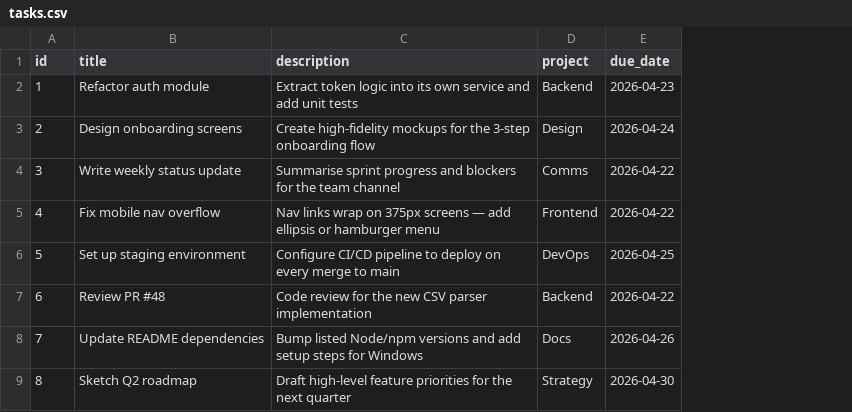
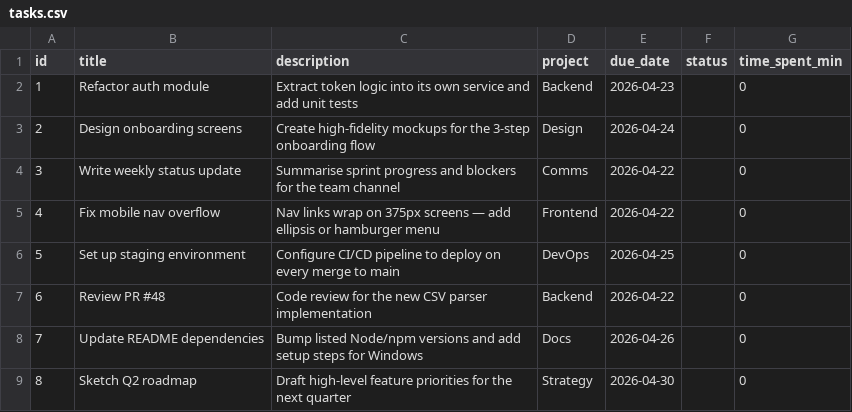
Before and after one commit to Yejoon1025/Tasks, a CSV file: quiz-app/server/data/tasks.csv, drawn as a sheet; the diff names each change by its address in the sheet, - before the commit and + after, or states it on an @@ line.

```diff
--- a/quiz-app/server/data/tasks.csv
+++ b/quiz-app/server/data/tasks.csv
+column F (status), empty
+column G (time_spent_min), rows 2-9: all 0
```
Also changed, not shown: quiz-app/server/data/questions.csv, quiz-app/server/data/warmup.csv, 11 other files.
